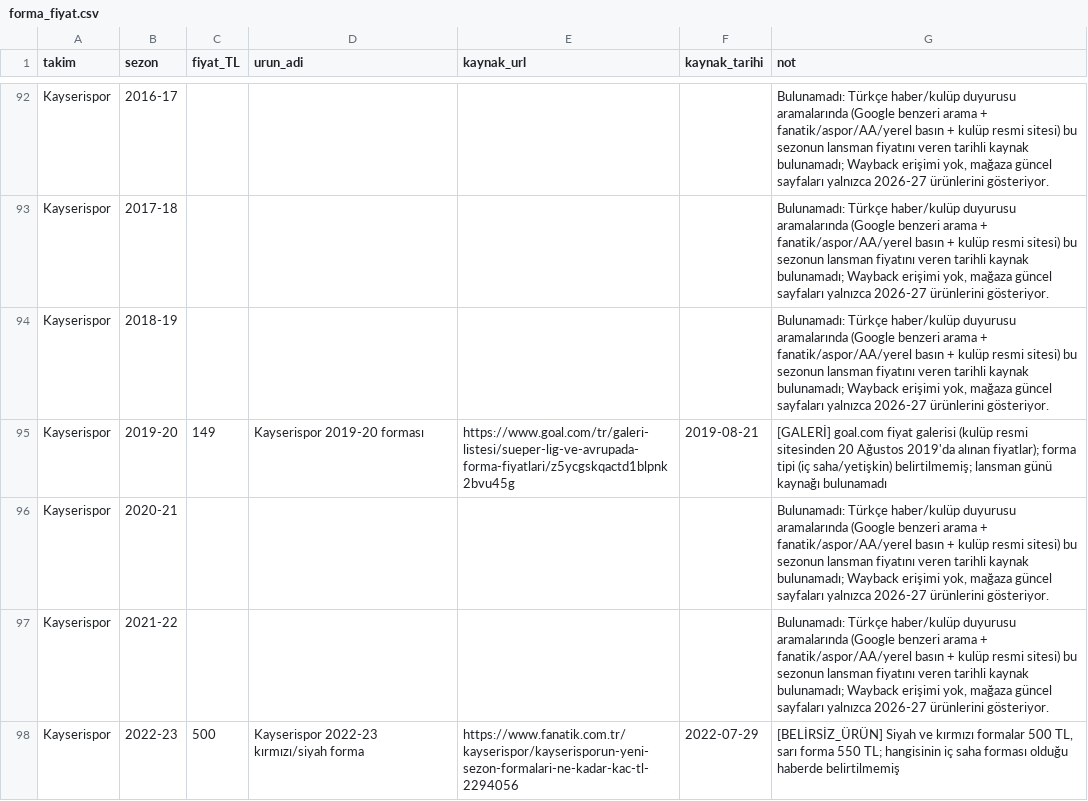
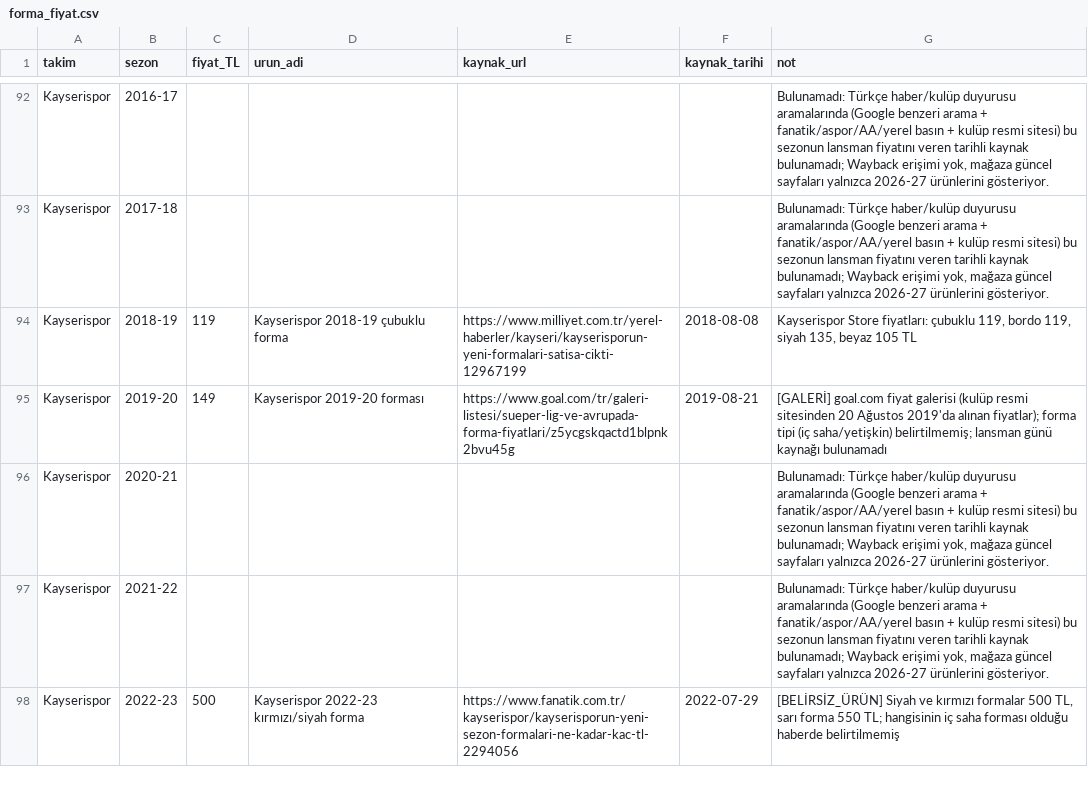
Before and after one commit to kutluege/Superlig_team_analysis, a CSV file: data/agents/forma/forma_fiyat.csv, drawn as a sheet; only a part is shown, gaps mark what is left out.

```diff
--- a/data/agents/forma/forma_fiyat.csv
+++ b/data/agents/forma/forma_fiyat.csv
@@ -93,3 +93,3 @@ Kayserispor,2016-17,,,,,"Bulunamadı: Türkçe haber/kulüp duyurusu aramaların
 Kayserispor,2017-18,,,,,"Bulunamadı: Türkçe haber/kulüp duyurusu aramalarında (Google benzeri arama + fanatik/aspor/AA/yerel basın + kulüp resmi sitesi) bu sezonun lansman fiyatını veren tarihli kaynak bulunamadı; Wayback erişimi yok, mağaza güncel sayfaları yalnızca 2026-27 ürünlerini gösteriyor."
-Kayserispor,2018-19,,,,,"Bulunamadı: Türkçe haber/kulüp duyurusu aramalarında (Google benzeri arama + fanatik/aspor/AA/yerel basın + kulüp resmi sitesi) bu sezonun lansman fiyatını veren tarihli kaynak bulunamadı; Wayback erişimi yok, mağaza güncel sayfaları yalnızca 2026-27 ürünlerini gösteriyor."
+Kayserispor,2018-19,119,Kayserispor 2018-19 çubuklu forma,https://www.milliyet.com.tr/yerel-haberler/kayseri/kayserisporun-yeni-formalari-satisa-cikti-12967199,2018-08-08,"Kayserispor Store fiyatları: çubuklu 119, bordo 119, siyah 135, beyaz 105 TL"
 Kayserispor,2019-20,149,Kayserispor 2019-20 forması,https://www.goal.com/tr/galeri-listesi/sueper-lig-ve-avrupada-forma-fiyatlari/z5ycgskqactd1blpnk2bvu45g,2019-08-21,[GALERİ] goal.com fiyat galerisi (kulüp resmi sitesinden 20 Ağustos 2019'da alınan fiyatlar); forma tipi (iç saha/yetişkin) belirtilmemiş; lansman günü kaynağı bulunamadı
```
Also changed, not shown: data/skor_karti.csv, 39 other files.
